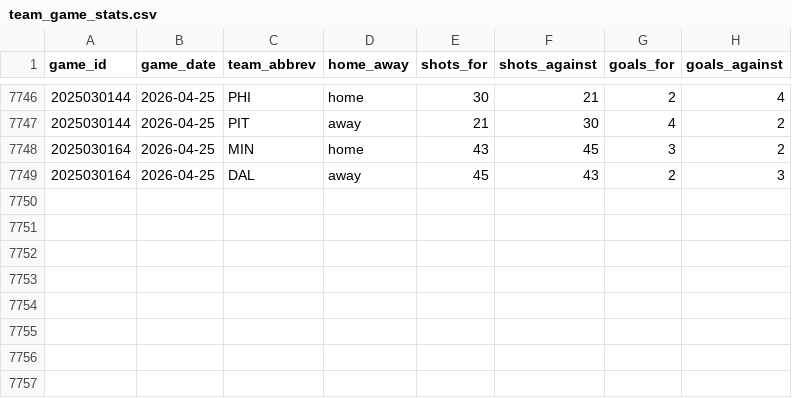
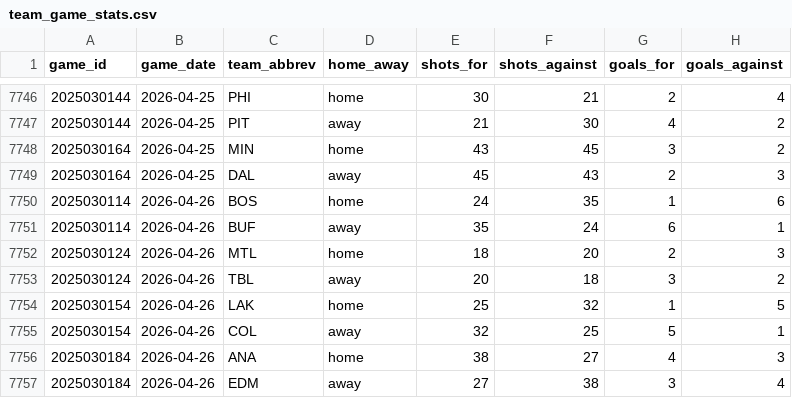
Before and after one commit to naustin1117/oddsAnalyzer, a CSV file: data/team_game_stats.csv, drawn as a sheet; only a part is shown, gaps mark what is left out; the diff names each change by its address in the sheet, - before the commit and + after, or states it on an @@ line.

```diff
--- a/data/team_game_stats.csv
+++ b/data/team_game_stats.csv
+row 7750: 2025030114 | 2026-04-26 | BOS | home | 24 | 35 | 1 | 6
+row 7751: 2025030114 | 2026-04-26 | BUF | away | 35 | 24 | 6 | 1
+row 7752: 2025030124 | 2026-04-26 | MTL | home | 18 | 20 | 2 | 3
+row 7753: 2025030124 | 2026-04-26 | TBL | away | 20 | 18 | 3 | 2
+row 7754: 2025030154 | 2026-04-26 | LAK | home | 25 | 32 | 1 | 5
+row 7755: 2025030154 | 2026-04-26 | COL | away | 32 | 25 | 5 | 1
+row 7756: 2025030184 | 2026-04-26 | ANA | home | 38 | 27 | 4 | 3
+row 7757: 2025030184 | 2026-04-26 | EDM | away | 27 | 38 | 3 | 4
```
Also changed, not shown: 3 other files.
